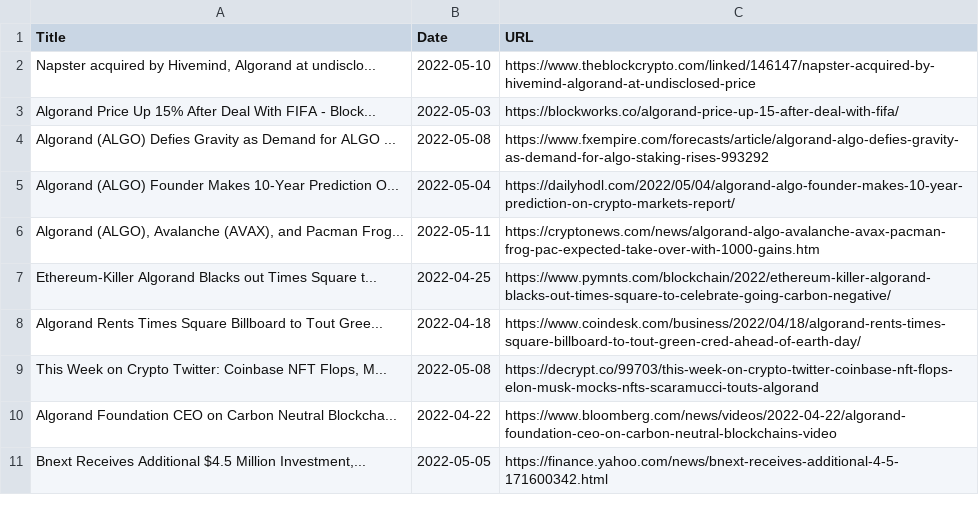
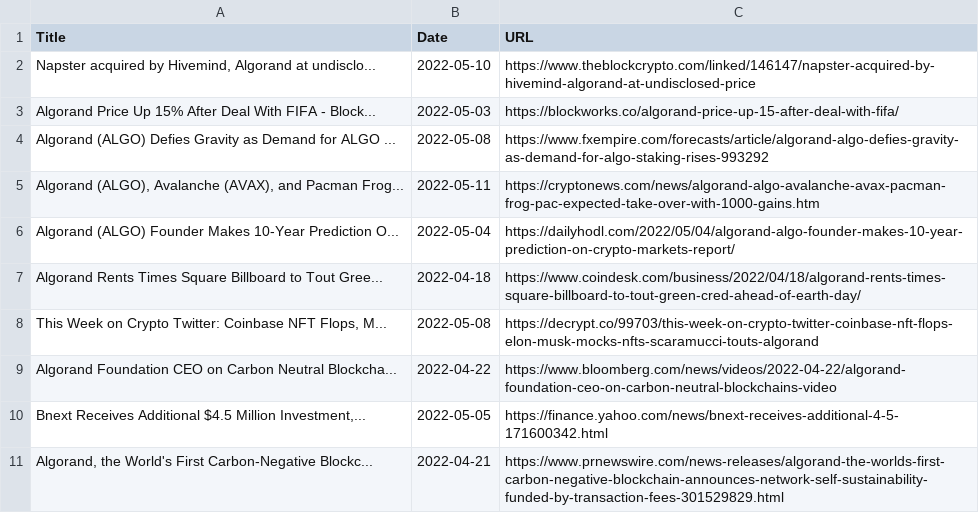
Before and after one commit to jeffscoolusername/jeffscoolusername.github.io, a CSV file: testfolder/test2/data/testsheet1.csv, drawn as a sheet.

Commit message:
Automatic update by Google Script

```diff
--- a/testfolder/test2/data/testsheet1.csv
+++ b/testfolder/test2/data/testsheet1.csv
@@ -4,5 +4,4 @@
 "Algorand (ALGO) Defies Gravity as Demand for ALGO ...",2022-05-08,"https://www.fxempire.com/forecasts/article/algorand-algo-defies-gravity-as-demand-for-algo-staking-rises-993292"
+"Algorand (ALGO), Avalanche (AVAX), and Pacman Frog...",2022-05-11,"https://cryptonews.com/news/algorand-algo-avalanche-avax-pacman-frog-pac-expected-take-over-with-1000-gains.htm"
 "Algorand (ALGO) Founder Makes 10-Year Prediction O...",2022-05-04,"https://dailyhodl.com/2022/05/04/algorand-algo-founder-makes-10-year-prediction-on-crypto-markets-report/"
-"Algorand (ALGO), Avalanche (AVAX), and Pacman Frog...",2022-05-11,"https://cryptonews.com/news/algorand-algo-avalanche-avax-pacman-frog-pac-expected-take-over-with-1000-gains.htm"
-"Ethereum-Killer Algorand Blacks out Times Square t...",2022-04-25,"https://www.pymnts.com/blockchain/2022/ethereum-killer-algorand-blacks-out-times-square-to-celebrate-going-carbon-negative/"
 "Algorand Rents Times Square Billboard to Tout Gree...",2022-04-18,"https://www.coindesk.com/business/2022/04/18/algorand-rents-times-square-billboard-to-tout-green-cred-ahead-of-earth-day/"
@@ -11 +10,2 @@
 "Bnext Receives Additional $4.5 Million Investment,...",2022-05-05,"https://finance.yahoo.com/news/bnext-receives-additional-4-5-171600342.html"
+"Algorand, the World's First Carbon-Negative Blockc...",2022-04-21,"https://www.prnewswire.com/news-releases/algorand-the-worlds-first-carbon-negative-blockchain-announces-network-self-sustainability-funded-by-transaction-fees-301529829.html"
```
